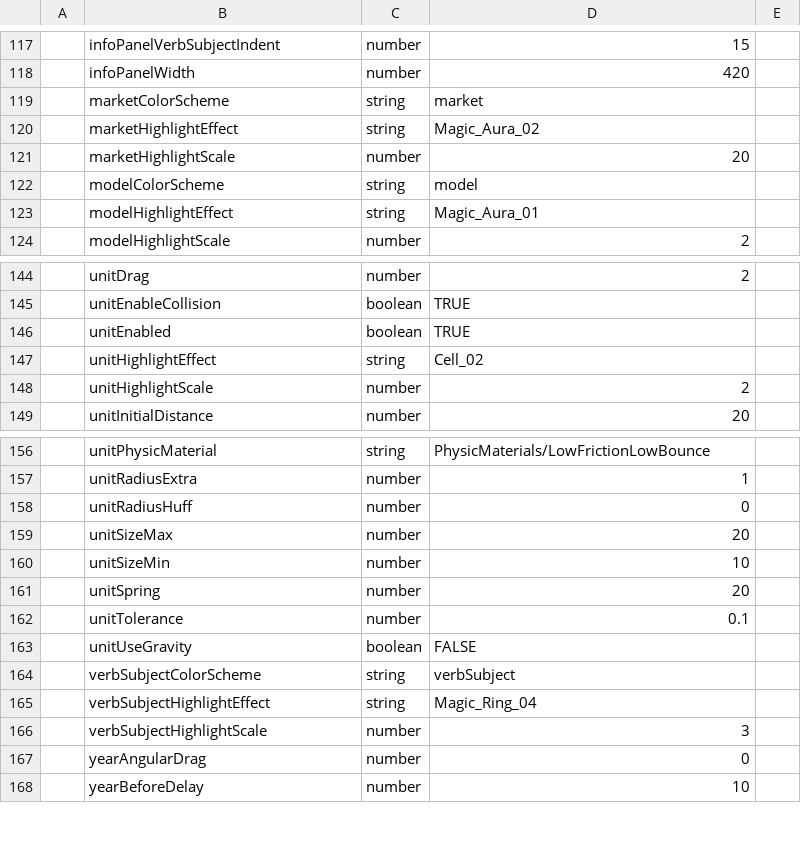
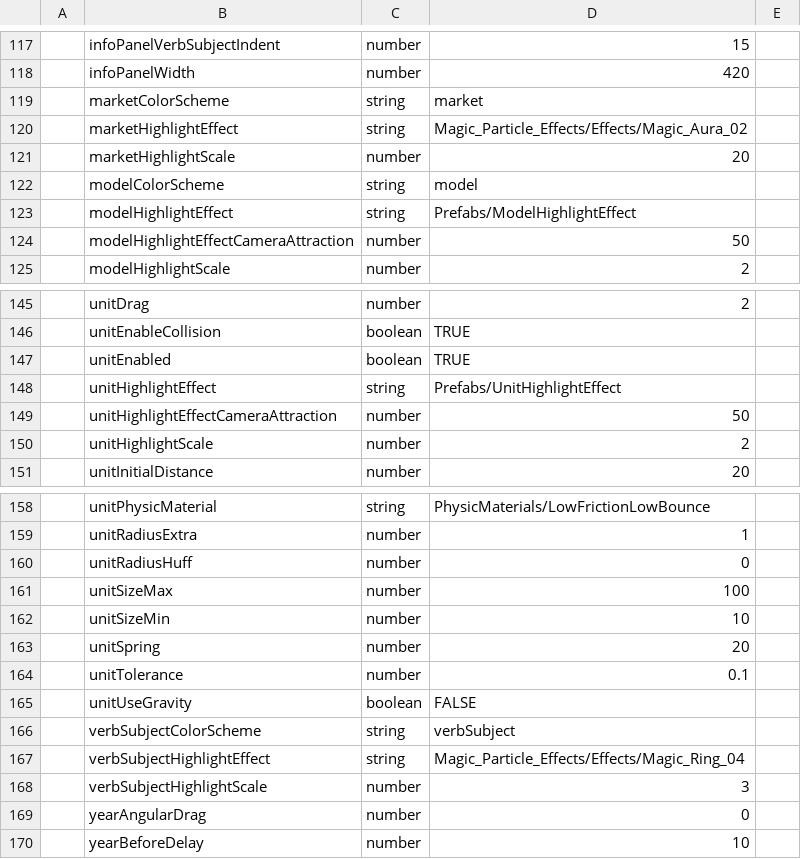
Before and after one commit to LazurasLong/UnityJS, a TSV file: UnityJS/Assets/StreamingAssets/sheets/tuning_1m7FANuMTPAfugSTw20pHSSpTF-Ugj0Hg11Z52nRtuLY_1362487343.tsv, drawn as a sheet; only a part is shown, gaps mark what is left out; addresses are those after the commit; the diff names each change by its address in the sheet, - before the commit and + after, or states it on an @@ line.

```diff
--- a/UnityJS/Assets/StreamingAssets/sheets/tuning_1m7FANuMTPAfugSTw20pHSSpTF-Ugj0Hg11Z52nRtuLY_1362487343.tsv
+++ b/UnityJS/Assets/StreamingAssets/sheets/tuning_1m7FANuMTPAfugSTw20pHSSpTF-Ugj0Hg11Z52nRtuLY_1362487343.tsv
-D120: Magic_Aura_02
+D120: Magic_Particle_Effects/Effects/Magic_Aura_02
-D123: Magic_Aura_01
+D123: Prefabs/ModelHighlightEffect
+row 124:  | modelHighlightEffectCameraAttraction | number | 50
-D148: Cell_02
+D148: Prefabs/UnitHighlightEffect
+row 149:  | unitHighlightEffectCameraAttraction | number | 50
-D161: 20
+D161: 100
-D167: Magic_Ring_04
+D167: Magic_Particle_Effects/Effects/Magic_Ring_04
```
Also changed, not shown: UnityJS/Assets/StreamingAssets/sheets/amazon_1m7FANuMTPAfugSTw20pHSSpTF-Ugj0Hg11Z52nRtuLY_886538810.tsv, UnityJS/Assets/StreamingAssets/sheets/tiles_1nh8tlnanRaTmY8amABggxc0emaXCukCYR18EGddiC4w_1579247368.tsv, 9 other files.
